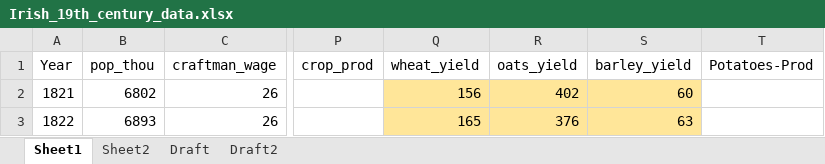
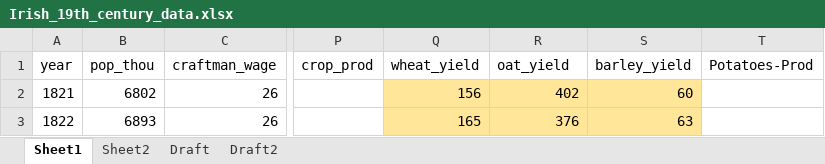
Before and after one commit to chxiii/Dissertation_Summer2024, an Excel workbook: 01_data/Irish_19th_century_data.xlsx, sheet Sheet1, drawn as a sheet; only a part is shown, gaps mark what is left out; values as stored, in another font and other column widths than the file's, no borders; the diff names each change by its address in the sheet, - before the commit and + after, or states it on an @@ line.

Commit message:
data

```diff
--- a/01_data/Irish_19th_century_data.xlsx (sheet Sheet1)
+++ b/01_data/Irish_19th_century_data.xlsx (sheet Sheet1)
-A1: Year
+A1: year
-R1: oats_yield
+R1: oat_yield
```
Also changed, not shown: 01_data/Combine_data_set.xlsx, 2 other files.
